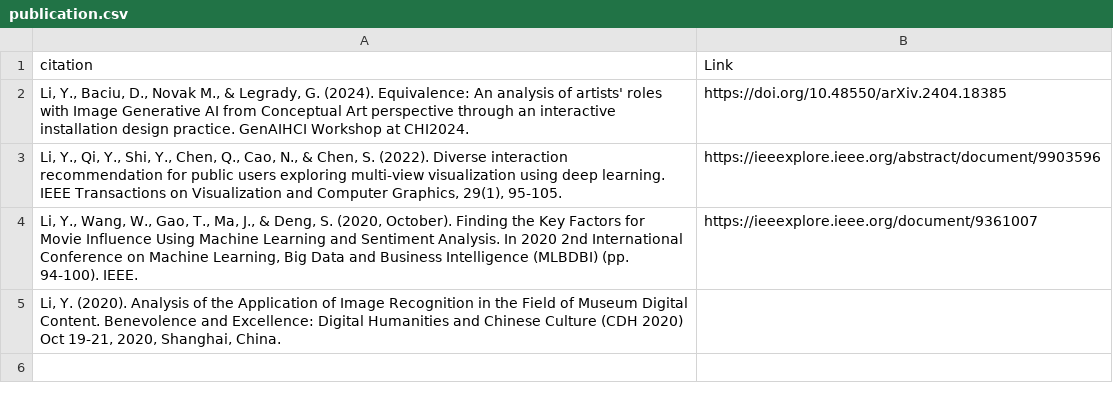
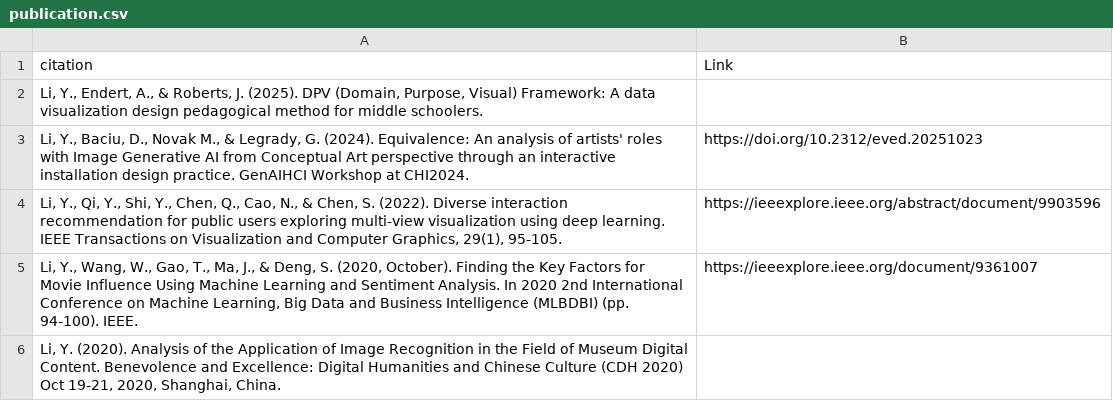
Before and after one commit to tiffanylyx/YixuanLi, a CSV file: document/publication.csv, drawn as a sheet.

```diff
--- a/document/publication.csv
+++ b/document/publication.csv
@@ -1,4 +1,4 @@
 citation,Link
-"Li, Y., Baciu, D., Novak  M., & Legrady, G. (2024). Equivalence: An analysis of artists' roles with Image Generative AI from Conceptual Art perspective through an interactive installation design practice. GenAIHCI Workshop at CHI2024.","
-https://doi.org/10.48550/arXiv.2404.18385"
+"Li, Y., Endert, A., & Roberts, J. (2025). DPV (Domain, Purpose, Visual) Framework: A data visualization design pedagogical method for middle schoolers.",
+"Li, Y., Baciu, D., Novak  M., & Legrady, G. (2024). Equivalence: An analysis of artists' roles with Image Generative AI from Conceptual Art perspective through an interactive installation design practice. GenAIHCI Workshop at CHI2024.",https://doi.org/10.2312/eved.20251023
 "Li, Y., Qi, Y., Shi, Y., Chen, Q., Cao, N., & Chen, S. (2022). Diverse interaction recommendation for public users exploring multi-view visualization using deep learning. IEEE Transactions on Visualization and Computer Graphics, 29(1), 95-105.",https://ieeexplore.ieee.org/abstract/document/9903596
```
Also changed, not shown: 1 other file.
